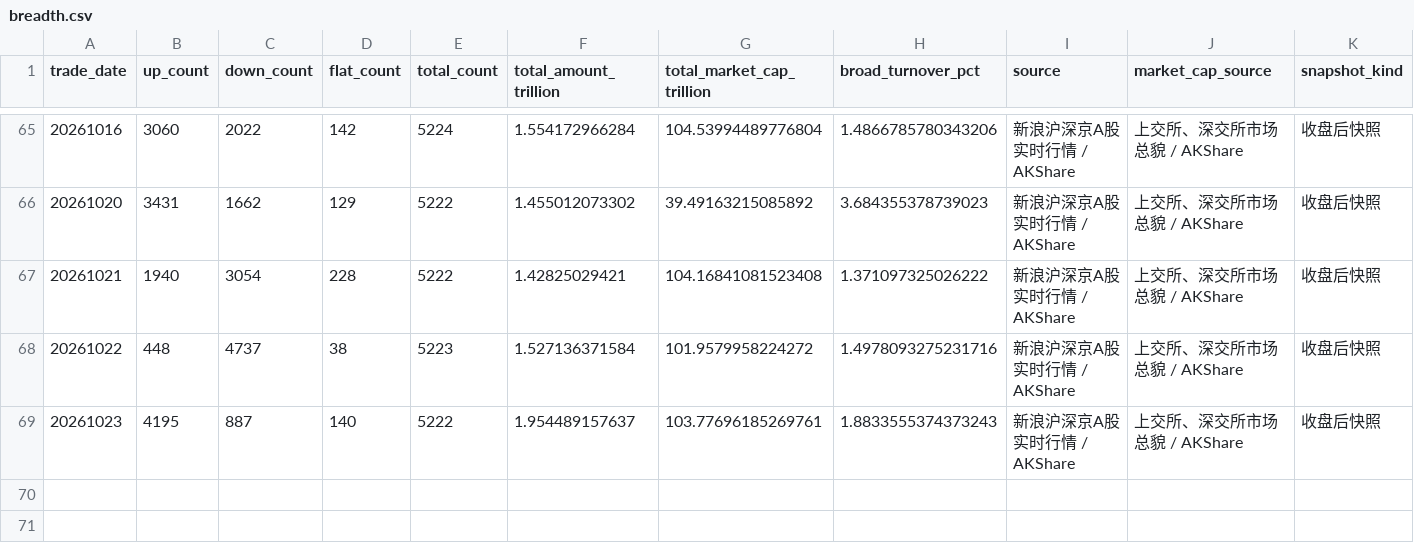
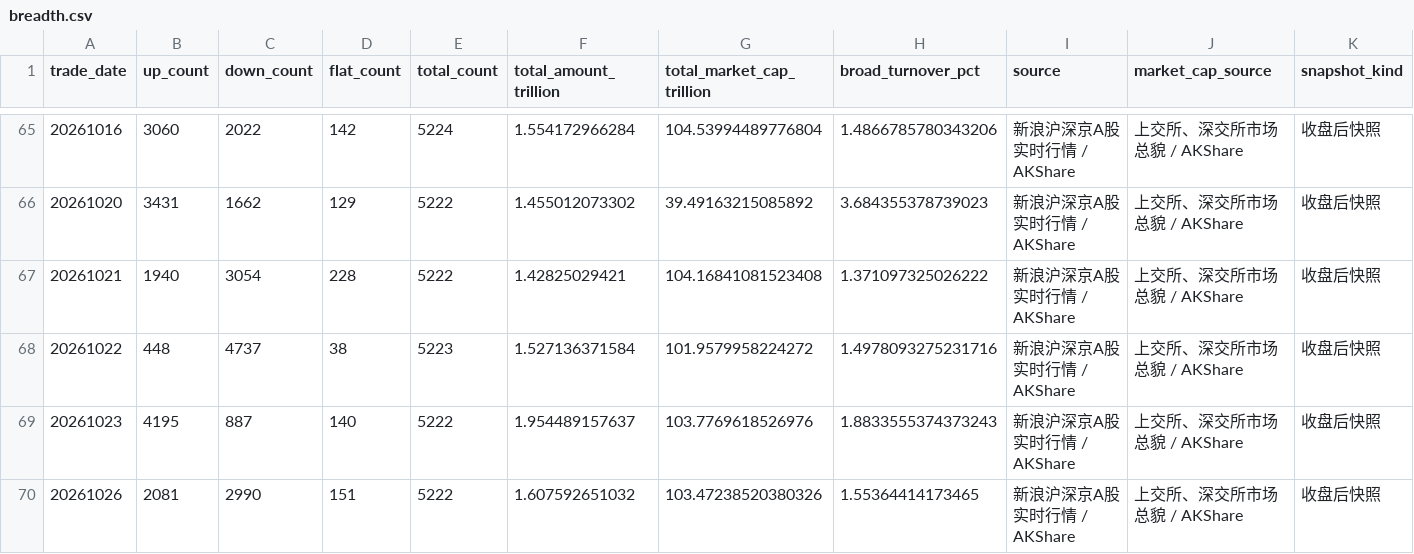
Before and after one commit to littlepeachh/macroscope-dashboard-v9, a CSV file: data/breadth.csv, drawn as a sheet; only a part is shown, gaps mark what is left out.

```diff
--- a/data/breadth.csv
+++ b/data/breadth.csv
@@ -68,2 +68,3 @@
 20261022,448,4737,38,5223,1.527136371584,101.9579958224272,1.4978093275231716,新浪沪深京A股实时行情 / AKShare,上交所、深交所市场总貌 / AKShare,收盘后快照
-20261023,4195,887,140,5222,1.954489157637,103.77696185269761,1.8833555374373243,新浪沪深京A股实时行情 / AKShare,上交所、深交所市场总貌 / AKShare,收盘后快照
+20261023,4195,887,140,5222,1.954489157637,103.7769618526976,1.8833555374373243,新浪沪深京A股实时行情 / AKShare,上交所、深交所市场总貌 / AKShare,收盘后快照
+20261026,2081,2990,151,5222,1.607592651032,103.47238520380326,1.55364414173465,新浪沪深京A股实时行情 / AKShare,上交所、深交所市场总貌 / AKShare,收盘后快照
```
Also changed, not shown: data/crowding.csv, data/deviation.csv, 6 other files.
